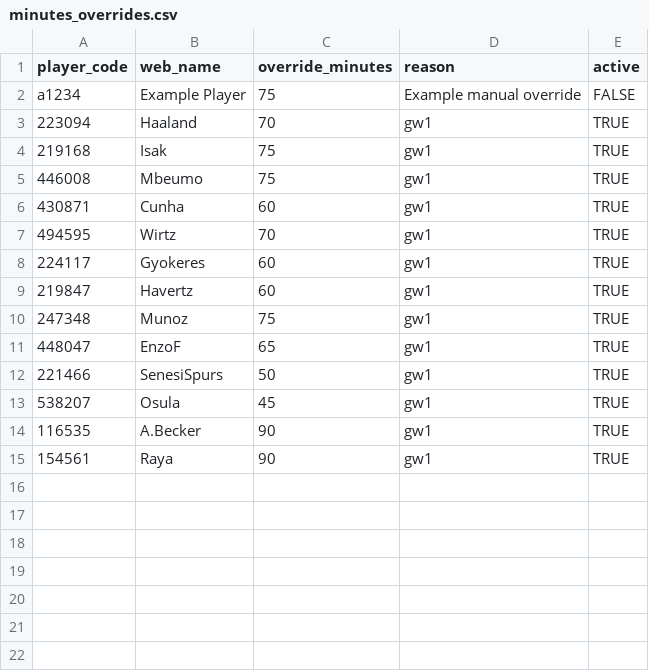
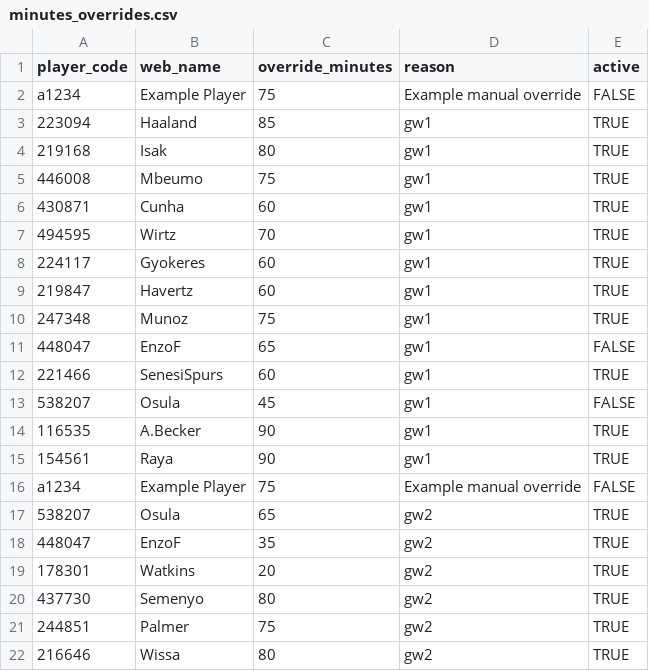
Before and after one commit to maxwell-petitjean/fpl_26, a CSV file: data/manual/minutes_overrides.csv, drawn as a sheet.

Commit message:
Update minutes_overrides.csv

```diff
--- a/data/manual/minutes_overrides.csv
+++ b/data/manual/minutes_overrides.csv
@@ -2,4 +2,4 @@ player_code,web_name,override_minutes,reason,active
 a1234,Example Player,75,Example manual override,FALSE
-223094,Haaland,70,gw1,TRUE
-219168,Isak,75,gw1,TRUE
+223094,Haaland,85,gw1,TRUE
+219168,Isak,80,gw1,TRUE
 446008,Mbeumo,75,gw1,TRUE
@@ -10,6 +10,13 @@ a1234,Example Player,75,Example manual override,FALSE
 247348,Munoz,75,gw1,TRUE
-448047,EnzoF,65,gw1,TRUE
-221466,SenesiSpurs,50,gw1,TRUE
-538207,Osula,45,gw1,TRUE
+448047,EnzoF,65,gw1,FALSE
+221466,SenesiSpurs,60,gw1,TRUE
+538207,Osula,45,gw1,FALSE
 116535,A.Becker,90,gw1,TRUE
 154561,Raya,90,gw1,TRUE
+a1234,Example Player,75,Example manual override,FALSE
+538207,Osula,65,gw2,TRUE
+448047,EnzoF,35,gw2,TRUE
+178301,Watkins,20,gw2,TRUE
+437730,Semenyo,80,gw2,TRUE
+244851,Palmer,75,gw2,TRUE
+216646,Wissa,80,gw2,TRUE
```
